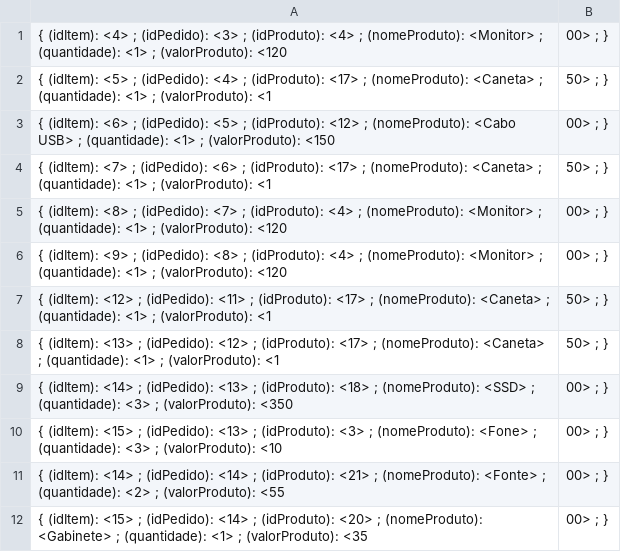
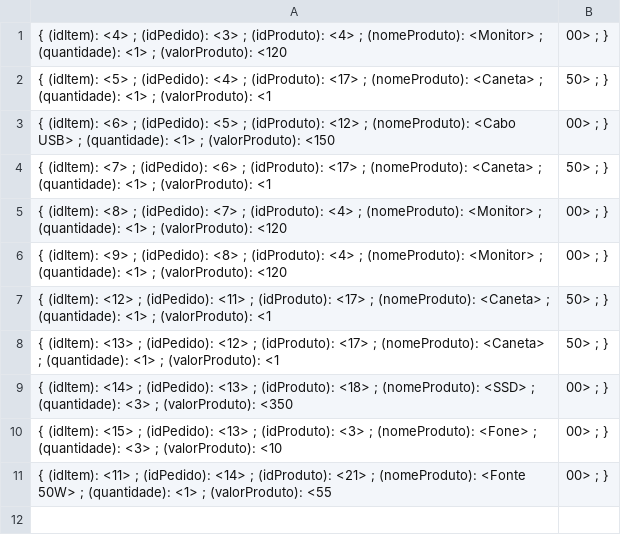
Before and after one commit to romilson-junio/Projeto-LinguagemC, a CSV file: Banco/ItensPedido.csv, drawn as a sheet.

```diff
--- a/Banco/ItensPedido.csv
+++ b/Banco/ItensPedido.csv
@@ -10,3 +10,2 @@
 { (idItem): <15> ; (idPedido): <13> ; (idProduto): <3> ; (nomeProduto): <Fone> 	; (quantidade): <3> ; (valorProduto): <10,00> ; }
-{ (idItem): <14> ; (idPedido): <14> ; (idProduto): <21> ; (nomeProduto): <Fonte> 	; (quantidade): <2> ; (valorProduto): <55,00> ; }
-{ (idItem): <15> ; (idPedido): <14> ; (idProduto): <20> ; (nomeProduto): <Gabinete> 	; (quantidade): <1> ; (valorProduto): <35,00> ; }
+{ (idItem): <11> ; (idPedido): <14> ; (idProduto): <21> ; (nomeProduto): <Fonte 50W> 	; (quantidade): <1> ; (valorProduto): <55,00> ; }
```
Also changed, not shown: Banco/Pedido.csv, Banco/Produto.csv, 1 other file.
